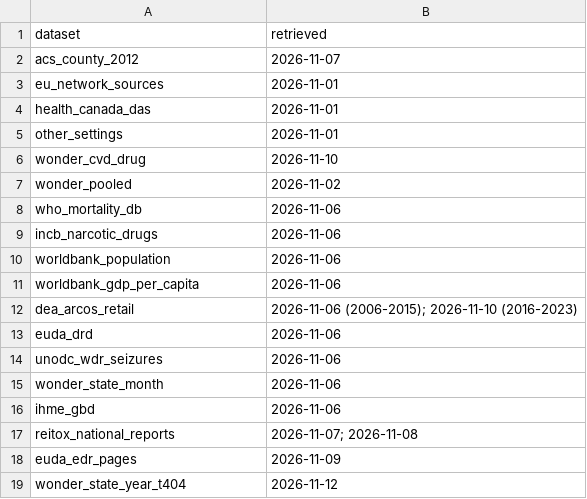
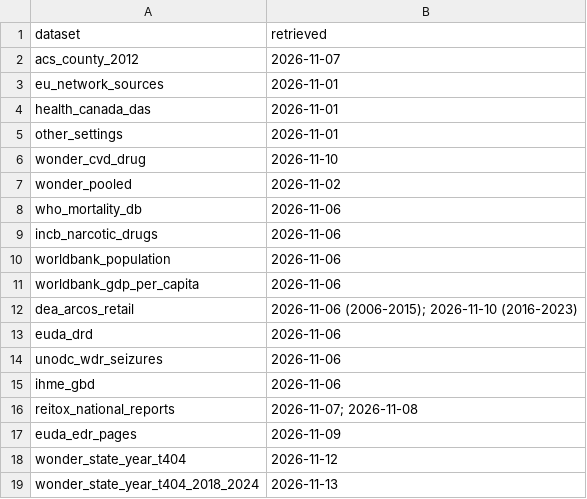
Before and after one commit to jfrancisohalloran/prescribing-fentanyl-mortality, a CSV file: inputs/sources.csv, drawn as a sheet; removed rows and columns are numbered as before the commit, all else as after; the diff names each change by its address in the sheet, - before the commit and + after, or states it on an @@ line.

```diff
--- a/inputs/sources.csv
+++ b/inputs/sources.csv
-row 15: wonder_state_month | 2026-11-06
+row 19: wonder_state_year_t404_2018_2024 | 2026-11-13
```
Also changed, not shown: 9 other files.
